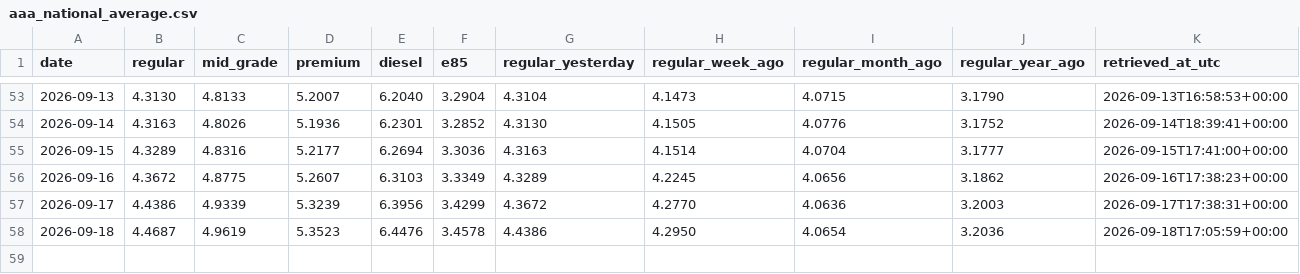
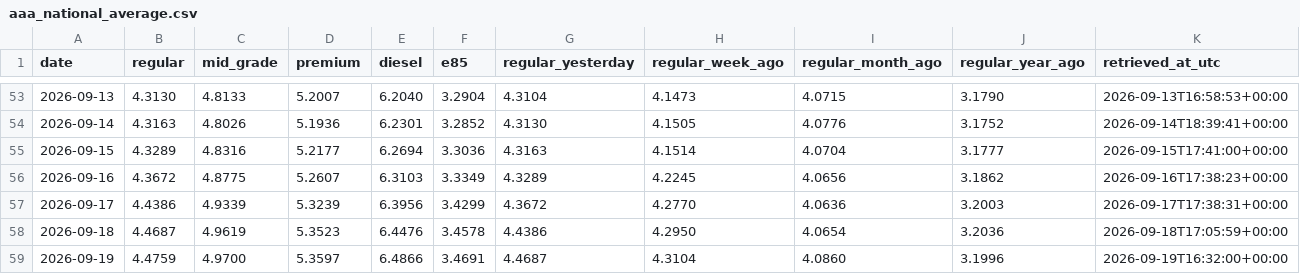
Before and after one commit to parallax-parking/daily-gas-prices, a CSV file: data/aaa_national_average.csv, drawn as a sheet; only a part is shown, gaps mark what is left out; rows hold the shown columns only; the diff names each change by its address in the sheet, - before the commit and + after, or states it on an @@ line.

```diff
--- a/data/aaa_national_average.csv
+++ b/data/aaa_national_average.csv
+row 59: 2026-09-19 | 4.4759 | 4.9700 | 5.3597 | 6.4866 | 3.4691 | 4.4687 | 4.3104 | 4.0860 | 3.1996 | 2026-09-19T16:32:00+00:00
```
Also changed, not shown: data/forecasts.csv, 2 other files.
